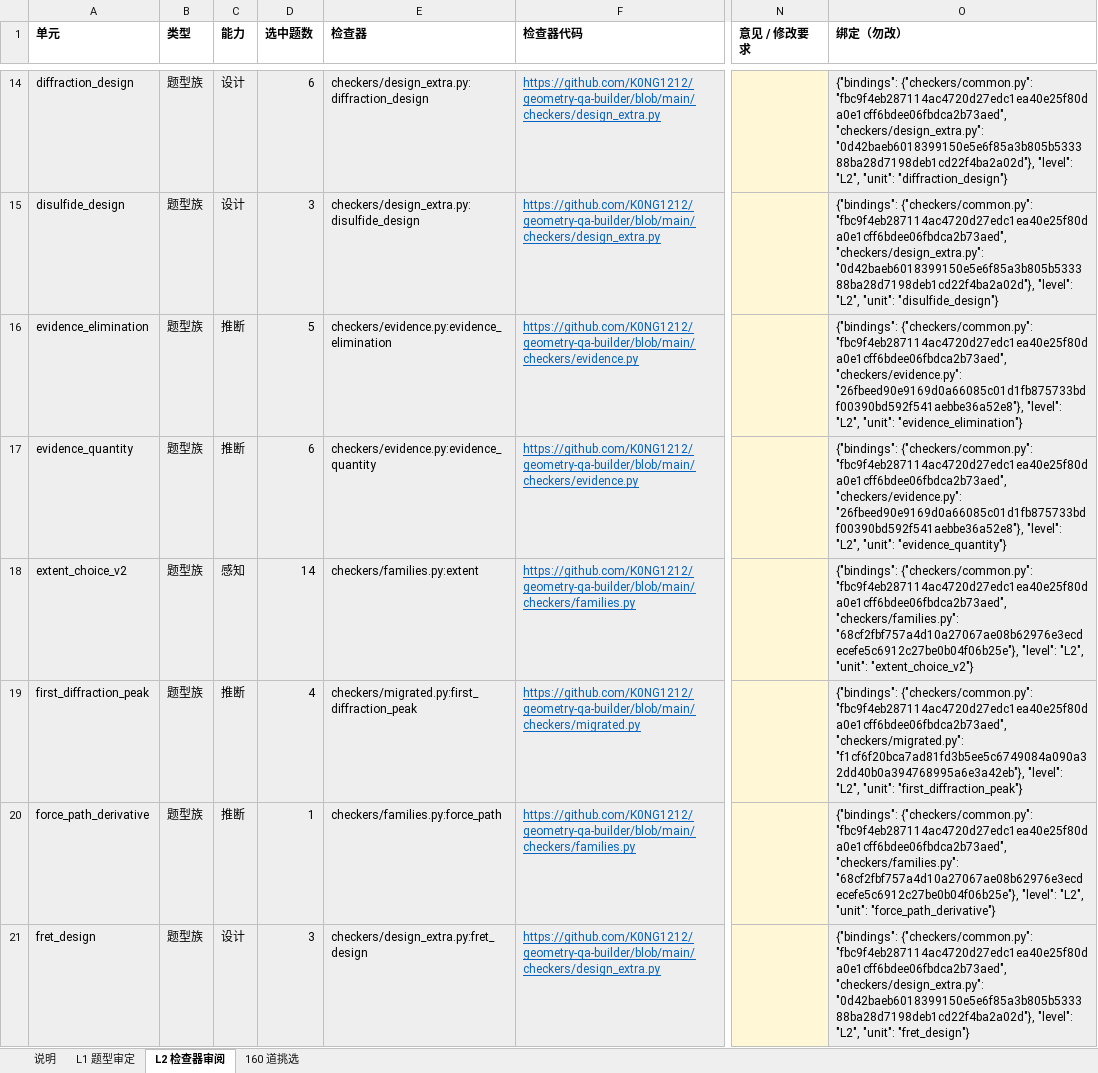
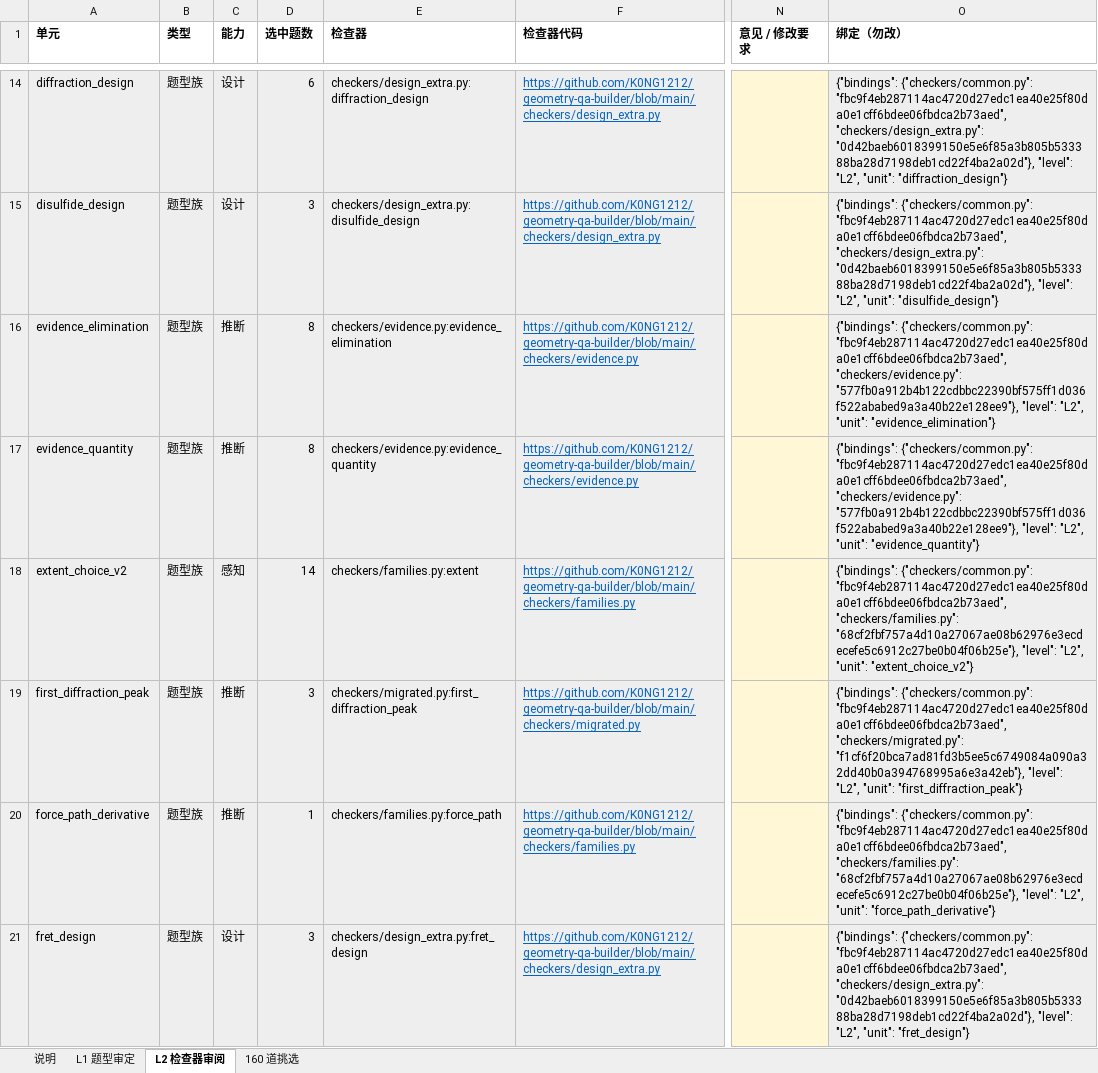
Before and after one commit to K0NG1212/geometry-qa-builder, an Excel workbook: docs/data/review-sheet.xlsx, sheet L2 检查器审阅, drawn as a sheet; only a part is shown, gaps mark what is left out; values as stored, in another font and other column widths than the file's, no borders; the diff covers the shown part only; the diff names each change by its address in the sheet, - before the commit and + after, or states it on an @@ line.

```diff
--- a/docs/data/review-sheet.xlsx (sheet L2 检查器审阅)
+++ b/docs/data/review-sheet.xlsx (sheet L2 检查器审阅)
-D16 (选中题数): 5
+D16 (选中题数): 8
-O16 (绑定（勿改）): …"fbc9f4eb287114ac4720d27edc1ea40e25f80da0e1cff6bdee06fbdca2b73aed", "checkers/evidence.py": "26fbeed90e9169d0a66085c01d1fb875733bdf00390bd592f541aebbe36a52e8"}, "level": "L2",…
+O16 (绑定（勿改）): …"fbc9f4eb287114ac4720d27edc1ea40e25f80da0e1cff6bdee06fbdca2b73aed", "checkers/evidence.py": "577fb0a912b4b122cdbbc22390bf575ff1d036f522ababed9a3a40b22e128ee9"}, "level": "L2",…
-D17 (选中题数): 6
+D17 (选中题数): 8
-O17 (绑定（勿改）): …"fbc9f4eb287114ac4720d27edc1ea40e25f80da0e1cff6bdee06fbdca2b73aed", "checkers/evidence.py": "26fbeed90e9169d0a66085c01d1fb875733bdf00390bd592f541aebbe36a52e8"}, "level": "L2",…
+O17 (绑定（勿改）): …"fbc9f4eb287114ac4720d27edc1ea40e25f80da0e1cff6bdee06fbdca2b73aed", "checkers/evidence.py": "577fb0a912b4b122cdbbc22390bf575ff1d036f522ababed9a3a40b22e128ee9"}, "level": "L2",…
-D19 (选中题数): 4
+D19 (选中题数): 3
```
Also changed, not shown: 4 edited cells elsewhere in this sheet, sheet 160 道挑选, sheet L1 题型审定, sheet 说明, 48 other files.
